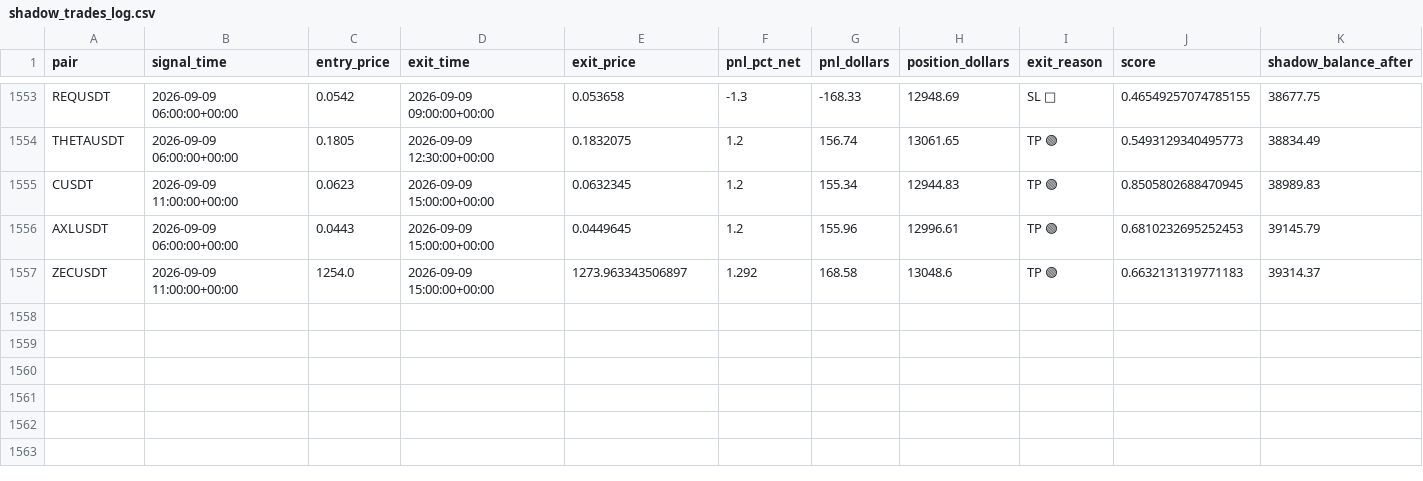
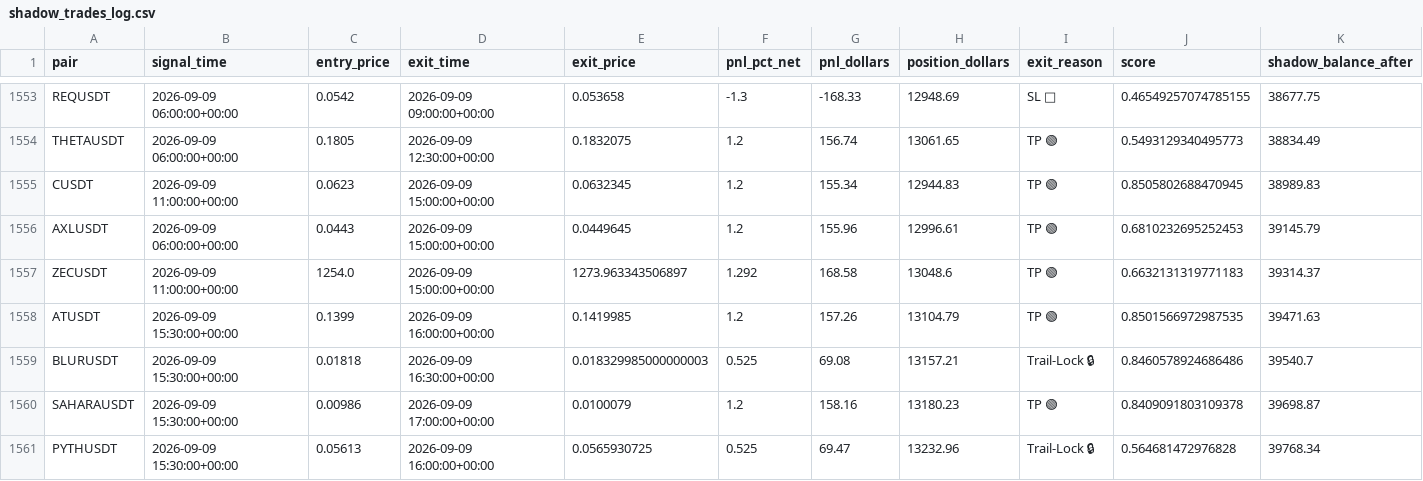
Before and after one commit to tlal1000666-ux/wurfect, a CSV file: shadow_trades_log.csv, drawn as a sheet; only a part is shown, gaps mark what is left out.

```diff
--- a/shadow_trades_log.csv
+++ b/shadow_trades_log.csv
@@ -1557 +1557,5 @@ AXLUSDT,2026-09-09 06:00:00+00:00,0.0443,2026-09-09 15:00:00+00:00,0.0449645,1.2
 ZECUSDT,2026-09-09 11:00:00+00:00,1254.0,2026-09-09 15:00:00+00:00,1273.963343506897,1.292,168.58,13048.6,TP 🟢,0.6632131319771183,39314.37
+ATUSDT,2026-09-09 15:30:00+00:00,0.1399,2026-09-09 16:00:00+00:00,0.1419985,1.2,157.26,13104.79,TP 🟢,0.8501566972987535,39471.63
+BLURUSDT,2026-09-09 15:30:00+00:00,0.01818,2026-09-09 16:30:00+00:00,0.018329985000000003,0.525,69.08,13157.21,Trail-Lock 🔒,0.8460578924686486,39540.7
+SAHARAUSDT,2026-09-09 15:30:00+00:00,0.00986,2026-09-09 17:00:00+00:00,0.0100079,1.2,158.16,13180.23,TP 🟢,0.8409091803109378,39698.87
+PYTHUSDT,2026-09-09 15:30:00+00:00,0.05613,2026-09-09 16:00:00+00:00,0.0565930725,0.525,69.47,13232.96,Trail-Lock 🔒,0.564681472976828,39768.34
```
Also changed, not shown: trades_log.csv, 1 other file.
